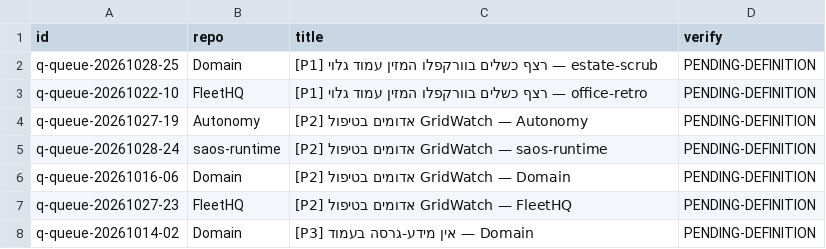
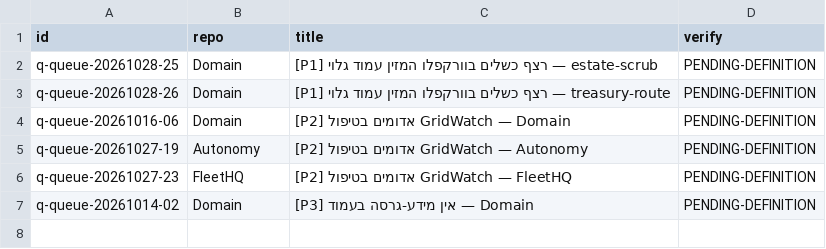
Before and after one commit to roshpinacare-sys/sovereign-runner-kit, a TSV file: state/netrun-tasks.tsv, drawn as a sheet.

Commit message:
netrun-loop: board refresh mapped=6 skipped=0 [skip ci]

```diff
--- a/state/netrun-tasks.tsv
+++ b/state/netrun-tasks.tsv
@@ -2,6 +2,5 @@ id	repo	title	verify
 q-queue-20261028-25	Domain	[P1] רצף כשלים בוורקפלו המזין עמוד גלוי — estate-scrub	PENDING-DEFINITION
-q-queue-20261022-10	FleetHQ	[P1] רצף כשלים בוורקפלו המזין עמוד גלוי — office-retro	PENDING-DEFINITION
+q-queue-20261028-26	Domain	[P1] רצף כשלים בוורקפלו המזין עמוד גלוי — treasury-route	PENDING-DEFINITION
+q-queue-20261016-06	Domain	[P2] אדומים בטיפול GridWatch — Domain	PENDING-DEFINITION
 q-queue-20261027-19	Autonomy	[P2] אדומים בטיפול GridWatch — Autonomy	PENDING-DEFINITION
-q-queue-20261028-24	saos-runtime	[P2] אדומים בטיפול GridWatch — saos-runtime	PENDING-DEFINITION
-q-queue-20261016-06	Domain	[P2] אדומים בטיפול GridWatch — Domain	PENDING-DEFINITION
 q-queue-20261027-23	FleetHQ	[P2] אדומים בטיפול GridWatch — FleetHQ	PENDING-DEFINITION
```
Also changed, not shown: 1 other file.
